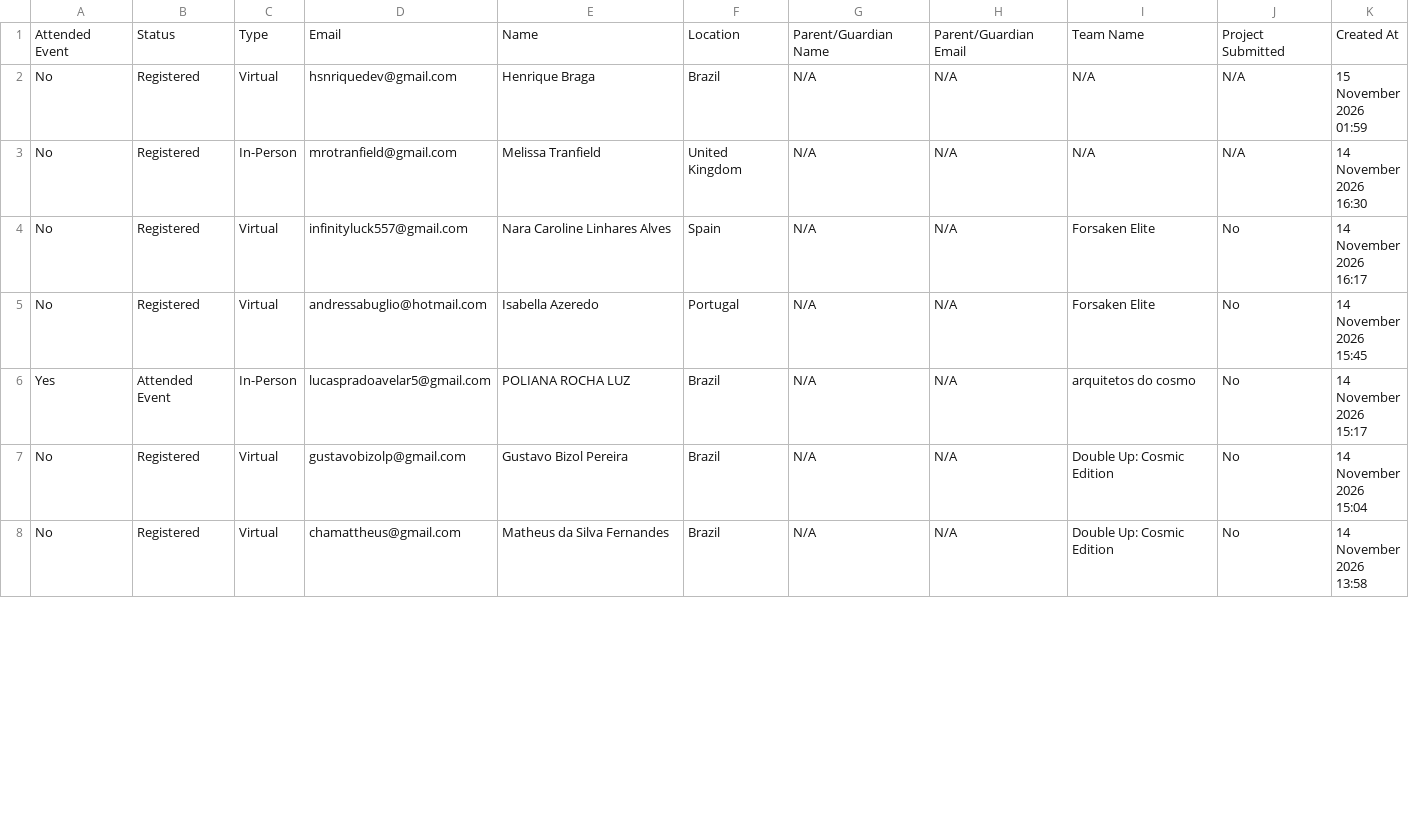
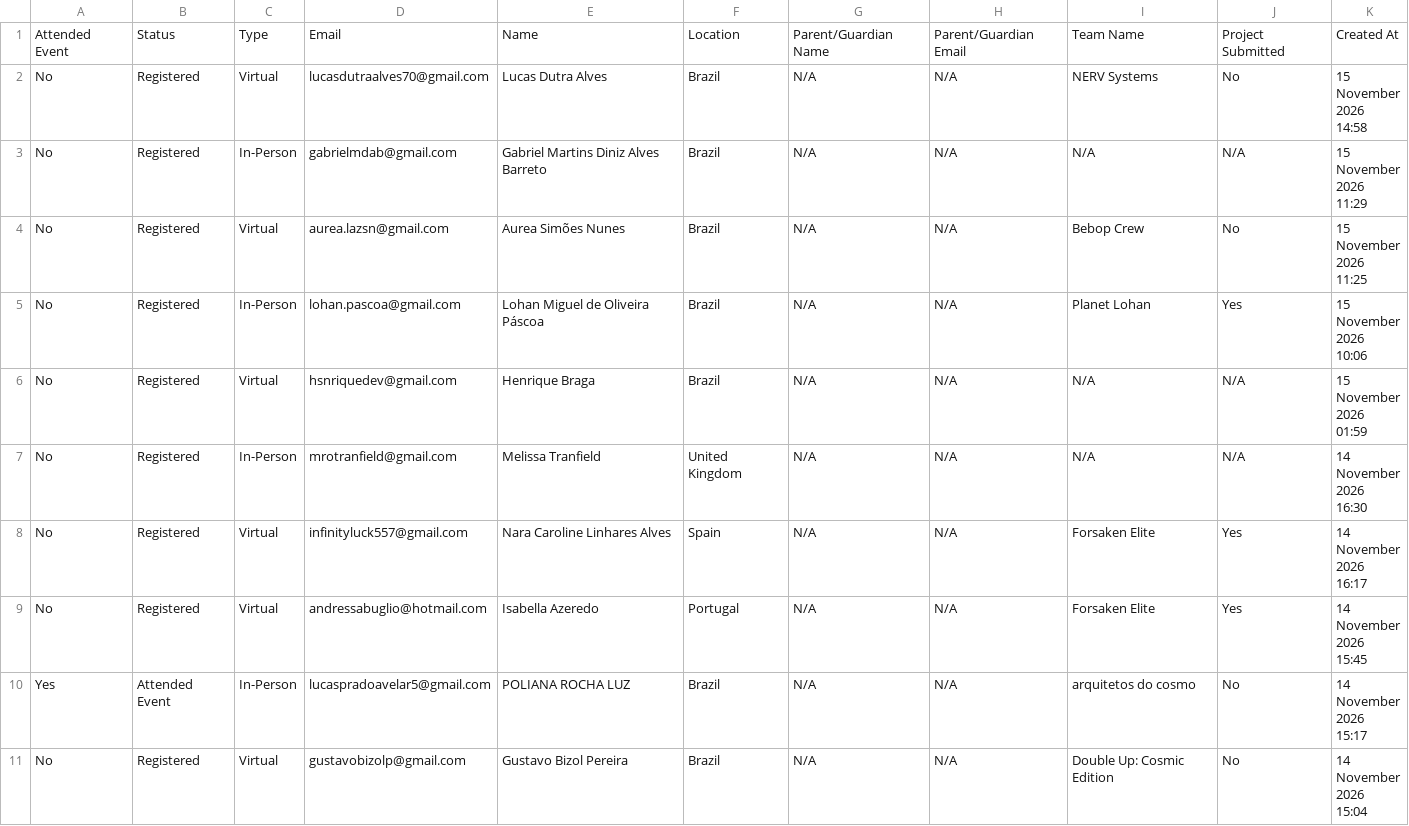
Before and after one commit to GhabryelHenrique/nasa-spaceapps-angular-web, a CSV file: src/assets/data/2026/registrations.csv, drawn as a sheet; only a part is shown; the shorter side is filled out with more unchanged rows; the diff covers the shown part only.

Commit message:
[Auto] Update teams and city data

```diff
--- a/src/assets/data/2026/registrations.csv
+++ b/src/assets/data/2026/registrations.csv
@@ -1,2 +1,26 @@
 "Attended Event","Status","Type","Email","Name","Location","Parent/Guardian Name","Parent/Guardian Email","Team Name","Project Submitted","Created At"
+"No","Registered","Virtual","lucasdutraalves70@gmail.com","Lucas Dutra Alves","Brazil","N/A","N/A","NERV Systems","No","
+				15
+				November
+				2026
+				14:58
+			"
+"No","Registered","In-Person","gabrielmdab@gmail.com","Gabriel Martins Diniz Alves Barreto","Brazil","N/A","N/A","N/A","N/A","
+				15
+				November
+				2026
+				11:29
+			"
+"No","Registered","Virtual","aurea.lazsn@gmail.com","Aurea Simões Nunes","Brazil","N/A","N/A","Bebop Crew","No","
+				15
+				November
+				2026
+				11:25
+			"
+"No","Registered","In-Person","lohan.pascoa@gmail.com","Lohan Miguel de Oliveira Páscoa","Brazil","N/A","N/A","Planet Lohan","Yes","
+				15
+				November
+				2026
+				10:06
+			"
 "No","Registered","Virtual","hsnriquedev@gmail.com","Henrique Braga","Brazil","N/A","N/A","N/A","N/A","
@@ -13,14 +37,14 @@
 			"
-"No","Registered","Virtual","infinityluck557@gmail.com","Nara Caroline Linhares Alves","Spain","N/A","N/A","Forsaken Elite","No","
-				14
-				November
-				2026
-				16:17
-			"
-"No","Registered","Virtual","andressabuglio@hotmail.com","Isabella Azeredo","Portugal","N/A","N/A","Forsaken Elite","No","
-				14
-				November
-				2026
-				15:45
-			"
+"No","Registered","Virtual","infinityluck557@gmail.com","Nara Caroline Linhares Alves","Spain","N/A","N/A","Forsaken Elite","Yes","
+				14
+				November
+				2026
+				16:17
+			"
+"No","Registered","Virtual","andressabuglio@hotmail.com","Isabella Azeredo","Portugal","N/A","N/A","Forsaken Elite","Yes","
+				14
+				November
+				2026
+				15:45
+			"
 "Yes","Attended Event","In-Person","lucaspradoavelar5@gmail.com","POLIANA ROCHA LUZ","Brazil","N/A","N/A","arquitetos do cosmo","No","
```
Also changed, not shown: 48 edited cells elsewhere in this file, 4 other files.
